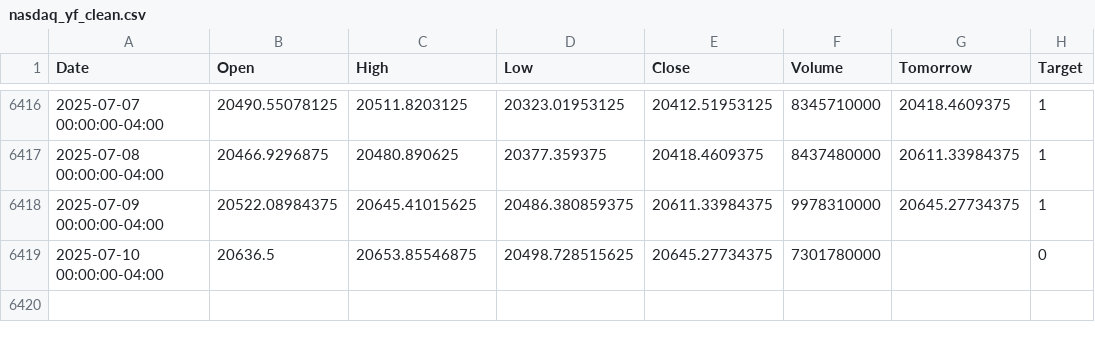
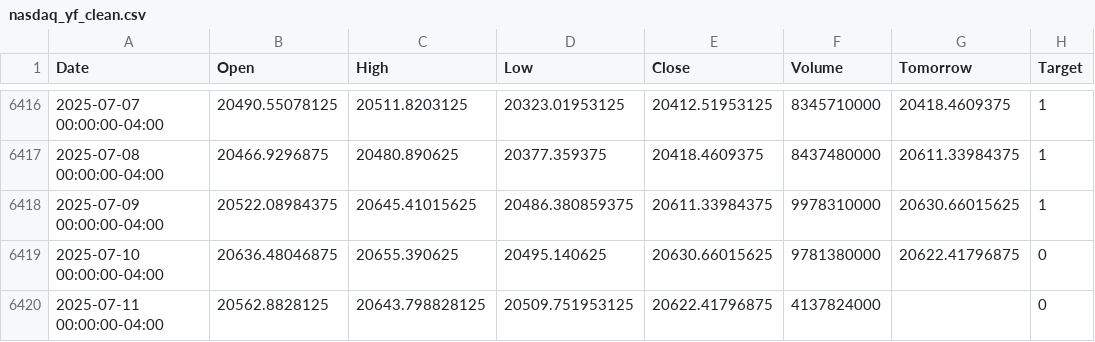
Before and after one commit to Crusoe22/Moss_ML_Capstone, a CSV file: nasdaq_yf_clean.csv, drawn as a sheet; only a part is shown, gaps mark what is left out.

```diff
--- a/nasdaq_yf_clean.csv
+++ b/nasdaq_yf_clean.csv
@@ -6417,3 +6417,4 @@ Date,Open,High,Low,Close,Volume,Tomorrow,Target
 2025-07-08 00:00:00-04:00,20466.9296875,20480.890625,20377.359375,20418.4609375,8437480000,20611.33984375,1
-2025-07-09 00:00:00-04:00,20522.08984375,20645.41015625,20486.380859375,20611.33984375,9978310000,20645.27734375,1
-2025-07-10 00:00:00-04:00,20636.5,20653.85546875,20498.728515625,20645.27734375,7301780000,,0
+2025-07-09 00:00:00-04:00,20522.08984375,20645.41015625,20486.380859375,20611.33984375,9978310000,20630.66015625,1
+2025-07-10 00:00:00-04:00,20636.48046875,20655.390625,20495.140625,20630.66015625,9781380000,20622.41796875,0
+2025-07-11 00:00:00-04:00,20562.8828125,20643.798828125,20509.751953125,20622.41796875,4137824000,,0
```
Also changed, not shown: 2 other files.
